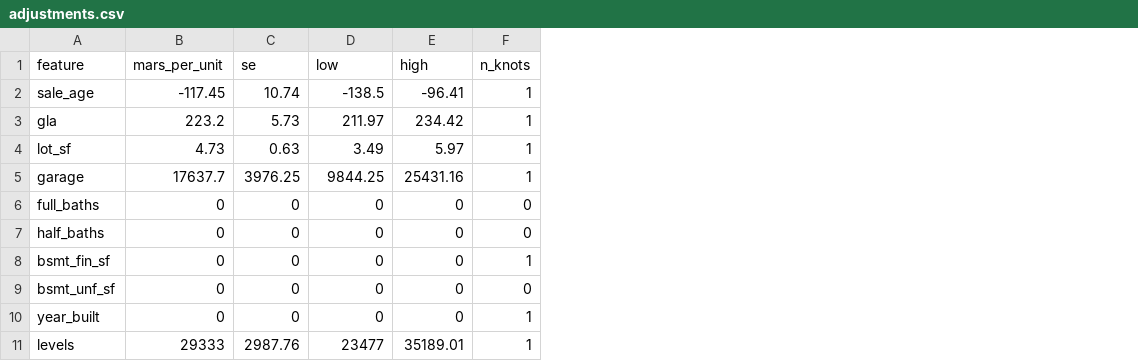
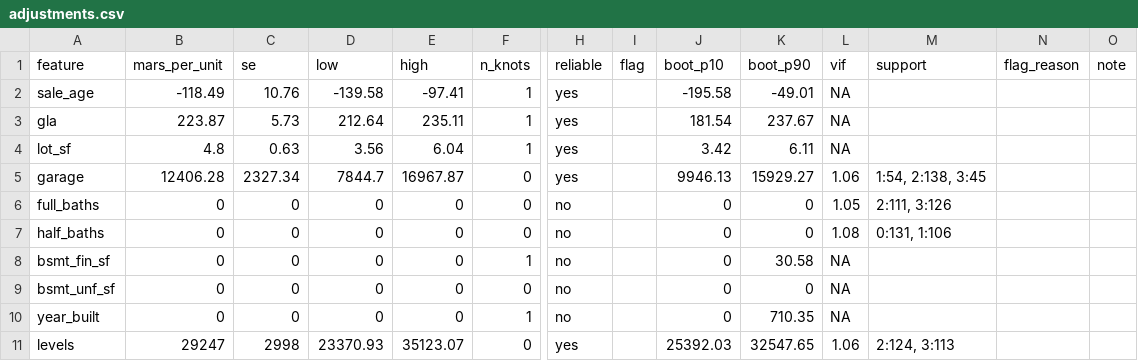
Before and after one commit to nichantoly/appraisal-mars-workflow, a CSV file: examples/adjustments.csv, drawn as a sheet; only a part is shown, gaps mark what is left out; the diff names each change by its address in the sheet, - before the commit and + after, or states it on an @@ line.

```diff
--- a/examples/adjustments.csv
+++ b/examples/adjustments.csv
+column H (reliable), rows 2-11: yes | yes | yes | yes | no | no | no | no | no | yes
+column I (flag), empty
+column J (boot_p10), rows 2-11: -195.58 | 181.54 | 3.42 | 9946.13 | 0 | 0 | 0 | 0 | 0 | 25392.03
+column K (boot_p90), rows 2-11: -49.01 | 237.67 | 6.11 | 15929.27 | 0 | 0 | 30.58 | 0 | 710.35 | 32547.65
+column L (vif), rows 2-11: NA | NA | NA | 1.06 | 1.05 | 1.08 | NA | NA | NA | 1.06
+column M (support), rows 5-11: 1:54, 2:138, 3:45 | 2:111, 3:126 | 0:131, 1:106 |  |  |  | 2:124, 3:113
+column N (flag_reason), empty
+column O (note), empty
-B2 (mars_per_unit): -117.45
+B2 (mars_per_unit): -118.49
-C2 (se): 10.74
+C2 (se): 10.76
-D2 (low): -138.5
+D2 (low): -139.58
-E2 (high): -96.41
+E2 (high): -97.41
-B3 (mars_per_unit): 223.2
+B3 (mars_per_unit): 223.87
-D3 (low): 211.97
+D3 (low): 212.64
-E3 (high): 234.42
+E3 (high): 235.11
-B4 (mars_per_unit): 4.73
+B4 (mars_per_unit): 4.8
-D4 (low): 3.49
+D4 (low): 3.56
-E4 (high): 5.97
+E4 (high): 6.04
-B5 (mars_per_unit): 17637.7
+B5 (mars_per_unit): 12406.28
-C5 (se): 3976.25
+C5 (se): 2327.34
-D5 (low): 9844.25
+D5 (low): 7844.7
-E5 (high): 25431.16
+E5 (high): 16967.87
-F5 (n_knots): 1
+F5 (n_knots): 0
-B11 (mars_per_unit): 29333
+B11 (mars_per_unit): 29247
-C11 (se): 2987.76
+C11 (se): 2998
-D11 (low): 23477
+D11 (low): 23370.93
-E11 (high): 35189.01
+E11 (high): 35123.07
-F11 (n_knots): 1
+F11 (n_knots): 0
```
Also changed, not shown: examples/battery.csv, examples/comp_adjustments.csv, 20 other files.
